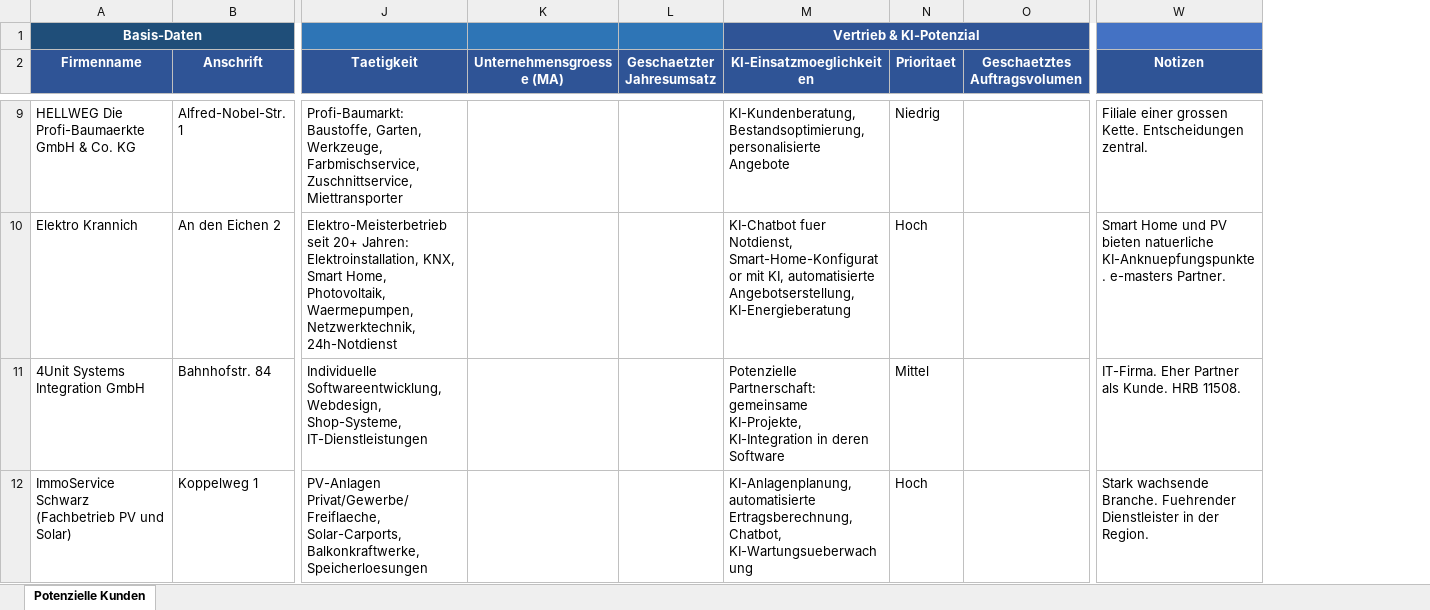
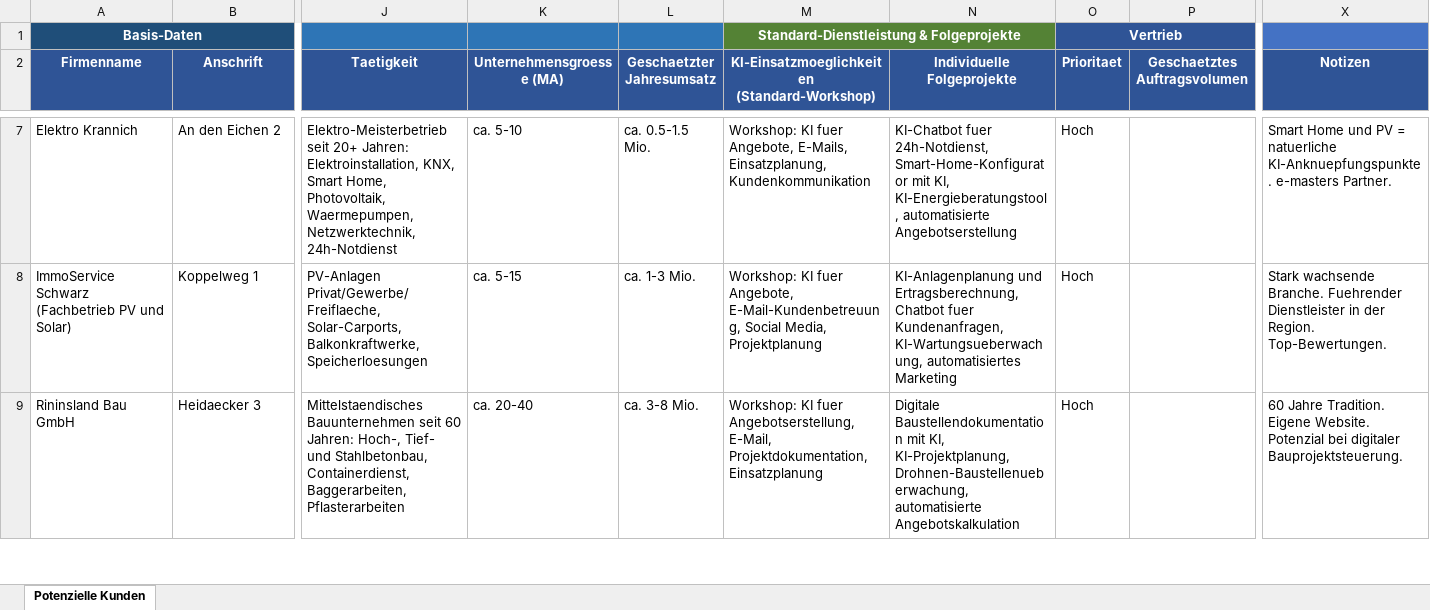
Before and after one commit to ThomasBlock/KiStellwerk, an Excel workbook: projekte/potenzielle-kunden/kundenliste.xlsx, sheet Potenzielle Kunden, drawn as a sheet; only a part is shown, gaps mark what is left out; values as stored, in another font and other column widths than the file's, no borders; removed rows and columns are numbered as before the commit, all else as after; rows hold the shown columns only; the diff covers the shown part only; the diff names each change by its address in the sheet, - before the commit and + after, or states it on an @@ line.

```diff
--- a/projekte/potenzielle-kunden/kundenliste.xlsx (sheet Potenzielle Kunden)
+++ b/projekte/potenzielle-kunden/kundenliste.xlsx (sheet Potenzielle Kunden)
-column M (KI-Einsatzmoeglichkeiten), row 1: Vertrieb & KI-Potenzial; row 10: KI-Chatbot fuer Notdienst, Smart-Home-Konfigurator mit KI, automatisierte Angebotserstellung, KI-Energieberatung; row 12: KI-Anlagenplanung, automatisierte Ertragsberechnung, Chatbot, KI-Wartungsueberwachung
+column M, rows 1-2: Standard-Dienstleistung & Folgeprojekte | KI-Einsatzmoeglichkeiten (Standard-Workshop); rows 7-8: Workshop: KI fuer Angebote, E-Mails, Einsatzplanung, Kundenkommunikation | Workshop: KI fuer Angebote, E-Mail-Kundenbetreuung, Social Media, Projektplanung
+column N (Individuelle Folgeprojekte), rows 7-8: KI-Chatbot fuer 24h-Notdienst, Smart-Home-Konfigurator mit KI, KI-Energieberatungstool, automatisierte Angebotserstellung | KI-Anlagenplanung und Ertragsberechnung, Chatbot fuer Kundenanfragen, KI-Wartungsueberwachung, automatisiertes Marketing
-O1 (Prioritaet): (empty)
+O1 (Prioritaet): Vertrieb
-O1 fill: none
+O1 fill: #2F5496
+O1:T1 merged
-row 9: HELLWEG Die Profi-Baumaerkte GmbH & Co. KG | Alfred-Nobel-Str. 1 | Profi-Baumarkt: Baustoffe, Garten, Werkzeuge, Farbmischservice, Zuschnittservice, Miettransporter |  |  | KI-Kundenberatung, Bestandsoptimierung, personalisierte Angebote | Niedrig |  | Filiale einer grossen Kette. Entscheidungen zentral.
-K7 (Unternehmensgroesse (MA)): (empty)
+K7 (Unternehmensgroesse (MA)): ca. 5-10
-L7 (Geschaetzter Jahresumsatz): (empty)
+L7 (Geschaetzter Jahresumsatz): ca. 0.5-1.5 Mio.
-X7 (Notizen): …und PV bieten natuerliche KI-Anknuepfungspunkte.…
+X7 (Notizen): …und PV = natuerliche KI-Anknuepfungspunkte.…
-row 11: 4Unit Systems Integration GmbH | Bahnhofstr. 84 | Individuelle Softwareentwicklung, Webdesign, Shop-Systeme, IT-Dienstleistungen |  |  | Potenzielle Partnerschaft: gemeinsame KI-Projekte, KI-Integration in deren Software | Mittel |  | IT-Firma. Eher Partner als Kunde. HRB 11508.
-K8 (Unternehmensgroesse (MA)): (empty)
+K8 (Unternehmensgroesse (MA)): ca. 5-15
-L8 (Geschaetzter Jahresumsatz): (empty)
+L8 (Geschaetzter Jahresumsatz): ca. 1-3 Mio.
-X8 (Notizen): …der Region.
+X8 (Notizen): …der Region. Top-Bewertungen.
+row 9: Rininsland Bau GmbH | Heidaecker 3 | Mittelstaendisches Bauunternehmen seit 60 Jahren: Hoch-, Tief- und Stahlbetonbau, Containerdienst, Baggerarbeiten, Pflasterarbeiten | ca. 20-40 | ca. 3-8 Mio. | Workshop: KI fuer Angebotserstellung, E-Mail, Projektdokumentation, Einsatzplanung | Digitale Baustellendokumentation mit KI, KI-Projektplanung, Drohnen-Baustellenueberwachung, automatisierte Angebotskalkulation | Hoch |  | 60 Jahre Tradition. Eigene Website. Potenzial bei digitaler Bauprojektsteuerung.
```
Also changed, not shown: 10 added rows, 9 removed rows and 29 edited cells elsewhere in this sheet, 1 other file.
